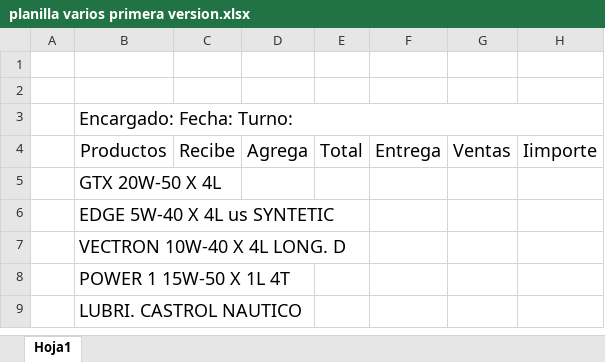
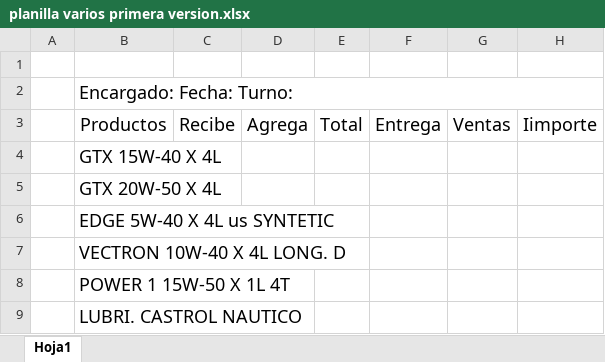
Before and after one commit to enzoCarossi/Olivos_Combustibles_SRL, an Excel workbook: Planillas/Planillas xls/planilla varios primera version.xlsx, sheet Hoja1, drawn as a sheet; only a part is shown; values as stored, in another font and other column widths than the file's, no borders; removed rows and columns are numbered as before the commit, all else as after; the diff names each change by its address in the sheet, - before the commit and + after, or states it on an @@ line.

Commit message:
planilla de turno vercion tres

```diff
--- a/Planillas/Planillas xls/planilla varios primera version.xlsx (sheet Hoja1)
+++ b/Planillas/Planillas xls/planilla varios primera version.xlsx (sheet Hoja1)
-row 2: (empty)
+row 4:  | GTX 15W-40 X 4L
```
Also changed, not shown: 1 other file.
